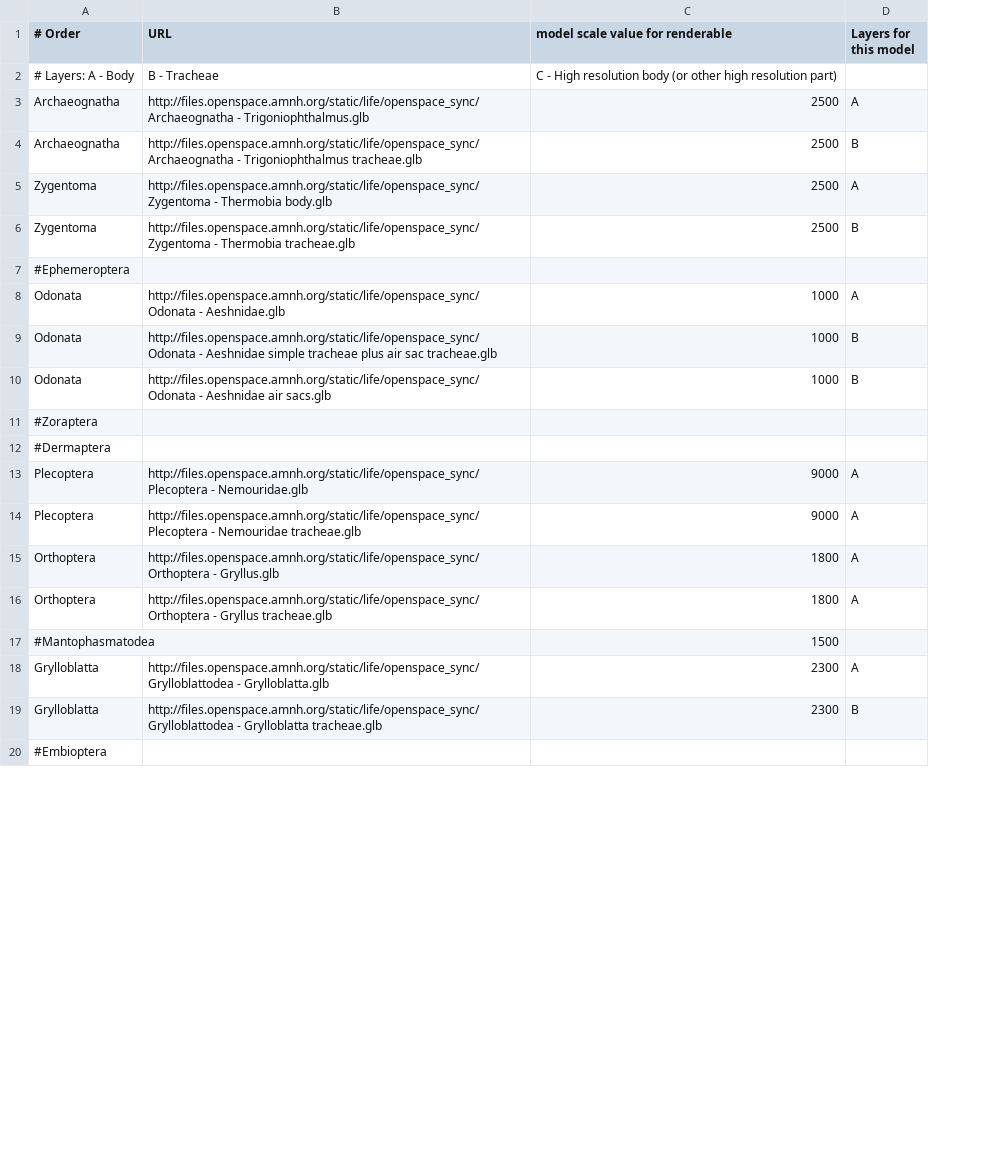
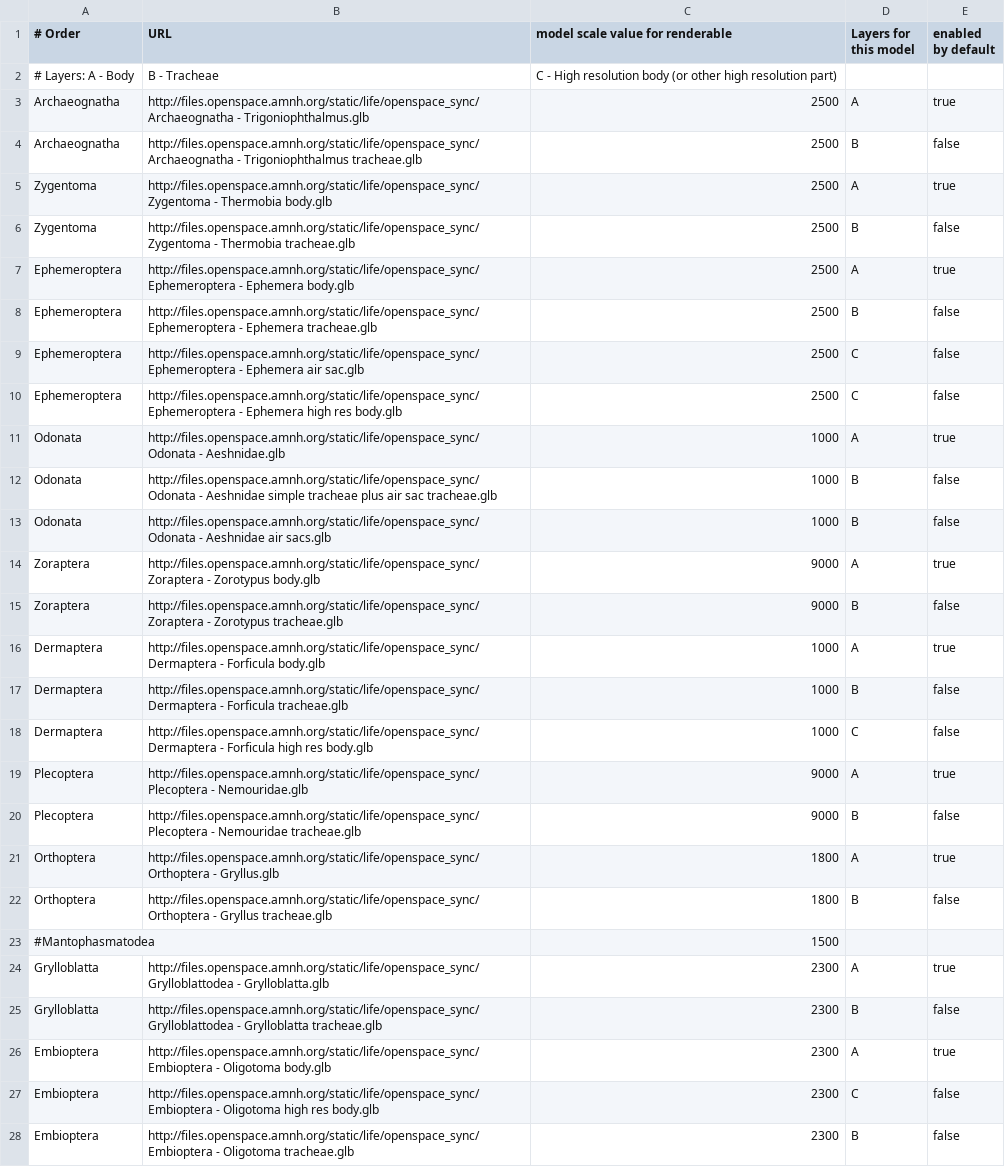
Before and after one commit to brianpatrick/cosmic-view-life, a CSV file: tree_input_files/Insect_models.csv, drawn as a sheet; only a part is shown; removed rows and columns are numbered as before the commit, all else as after; the diff covers the shown part only; the diff names each change by its address in the sheet, - before the commit and + after, or states it on an @@ line.

Commit message:
Enabled flag, diagonal branches
 - Added true/false column to CSV file for enabling/disabling visibility of each model
 - Added drawing of diagonal branches in tree. This isn't perfect; lines can cross (not optimal) but it gives a reasonable idea of an alternative depiction of trees.

```diff
--- a/tree_input_files/Insect_models.csv
+++ b/tree_input_files/Insect_models.csv
+column E (enabled by default), rows 3-6: true | false | true | false; rows 11-13: true | false | false; rows 19-25: true | false | true | false |  | true | false
-row 7: #Ephemeroptera
+row 7: Ephemeroptera | http://files.openspace.amnh.org/static/life/openspace_sync/Ephemeroptera - Ephemera body.glb | 2500 | A | true
+row 8: Ephemeroptera | http://files.openspace.amnh.org/static/life/openspace_sync/Ephemeroptera - Ephemera tracheae.glb | 2500 | B | false
+row 9: Ephemeroptera | http://files.openspace.amnh.org/static/life/openspace_sync/Ephemeroptera - Ephemera air sac.glb | 2500 | C | false
+row 10: Ephemeroptera | http://files.openspace.amnh.org/static/life/openspace_sync/Ephemeroptera - Ephemera high res body.glb | 2500 | C | false
-row 11: #Zoraptera
-row 12: #Dermaptera
+row 14: Zoraptera | http://files.openspace.amnh.org/static/life/openspace_sync/Zoraptera - Zorotypus body.glb | 9000 | A | true
+row 15: Zoraptera | http://files.openspace.amnh.org/static/life/openspace_sync/Zoraptera - Zorotypus tracheae.glb | 9000 | B | false
+row 16: Dermaptera | http://files.openspace.amnh.org/static/life/openspace_sync/Dermaptera - Forficula body.glb | 1000 | A | true
+row 17: Dermaptera | http://files.openspace.amnh.org/static/life/openspace_sync/Dermaptera - Forficula tracheae.glb | 1000 | B | false
+row 18: Dermaptera | http://files.openspace.amnh.org/static/life/openspace_sync/Dermaptera - Forficula high res body.glb | 1000 | C | false
-D20 (Layers for this model): A
+D20 (Layers for this model): B
-D22 (Layers for this model): A
+D22 (Layers for this model): B
-row 20: #Embioptera
+row 26: Embioptera | http://files.openspace.amnh.org/static/life/openspace_sync/Embioptera - Oligotoma body.glb | 2300 | A | true
+row 27: Embioptera | http://files.openspace.amnh.org/static/life/openspace_sync/Embioptera - Oligotoma high res body.glb | 2300 | C | false
+row 28: Embioptera | http://files.openspace.amnh.org/static/life/openspace_sync/Embioptera - Oligotoma tracheae.glb | 2300 | B | false
```
Also changed, not shown: 1 added row and 1 edited cell elsewhere in this file, 1 other file.
